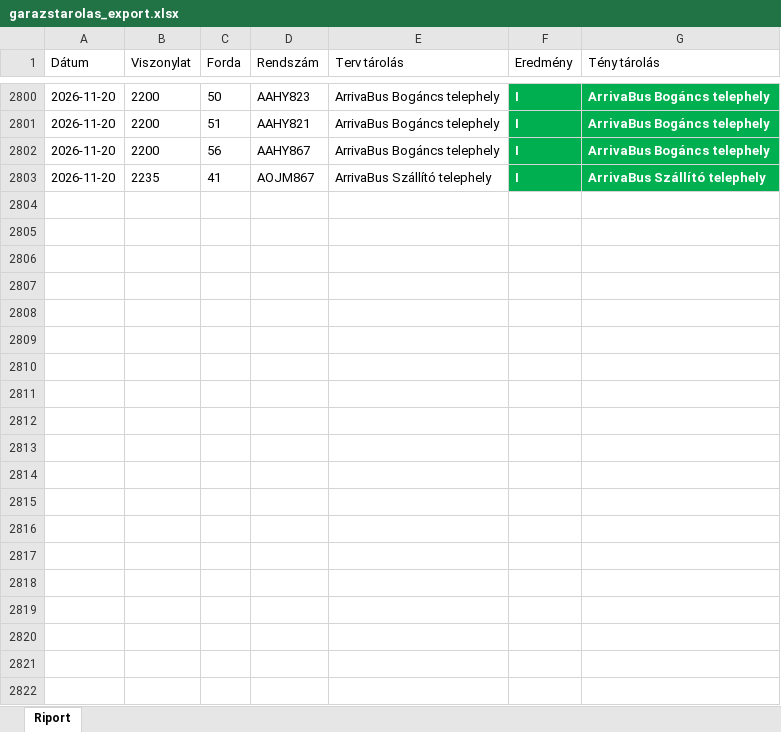
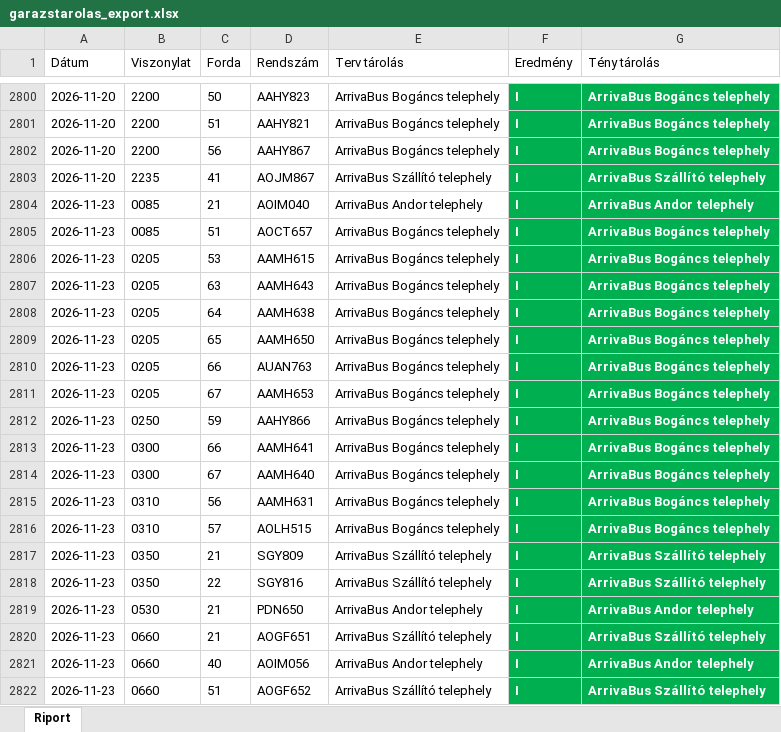
Before and after one commit to owm-a/hidegtarolas, an Excel workbook: data/garazstarolas_export.xlsx, sheet Riport, drawn as a sheet; only a part is shown, gaps mark what is left out; values as stored, in another font and other column widths than the file's, no borders; the diff covers the shown part only; the diff names each change by its address in the sheet, - before the commit and + after, or states it on an @@ line.

```diff
--- a/data/garazstarolas_export.xlsx (sheet Riport)
+++ b/data/garazstarolas_export.xlsx (sheet Riport)
+row 2804: 2026-11-23 | 0085 | 21 | AOIM040 | ArrivaBus Andor telephely | I | ArrivaBus Andor telephely
+row 2805: 2026-11-23 | 0085 | 51 | AOCT657 | ArrivaBus Bogáncs telephely | I | ArrivaBus Bogáncs telephely
+row 2806: 2026-11-23 | 0205 | 53 | AAMH615 | ArrivaBus Bogáncs telephely | I | ArrivaBus Bogáncs telephely
+row 2807: 2026-11-23 | 0205 | 63 | AAMH643 | ArrivaBus Bogáncs telephely | I | ArrivaBus Bogáncs telephely
+row 2808: 2026-11-23 | 0205 | 64 | AAMH638 | ArrivaBus Bogáncs telephely | I | ArrivaBus Bogáncs telephely
+row 2809: 2026-11-23 | 0205 | 65 | AAMH650 | ArrivaBus Bogáncs telephely | I | ArrivaBus Bogáncs telephely
+row 2810: 2026-11-23 | 0205 | 66 | AUAN763 | ArrivaBus Bogáncs telephely | I | ArrivaBus Bogáncs telephely
+row 2811: 2026-11-23 | 0205 | 67 | AAMH653 | ArrivaBus Bogáncs telephely | I | ArrivaBus Bogáncs telephely
+row 2812: 2026-11-23 | 0250 | 59 | AAHY866 | ArrivaBus Bogáncs telephely | I | ArrivaBus Bogáncs telephely
+row 2813: 2026-11-23 | 0300 | 66 | AAMH641 | ArrivaBus Bogáncs telephely | I | ArrivaBus Bogáncs telephely
+row 2814: 2026-11-23 | 0300 | 67 | AAMH640 | ArrivaBus Bogáncs telephely | I | ArrivaBus Bogáncs telephely
+row 2815: 2026-11-23 | 0310 | 56 | AAMH631 | ArrivaBus Bogáncs telephely | I | ArrivaBus Bogáncs telephely
+row 2816: 2026-11-23 | 0310 | 57 | AOLH515 | ArrivaBus Bogáncs telephely | I | ArrivaBus Bogáncs telephely
+row 2817: 2026-11-23 | 0350 | 21 | SGY809 | ArrivaBus Szállító telephely | I | ArrivaBus Szállító telephely
+row 2818: 2026-11-23 | 0350 | 22 | SGY816 | ArrivaBus Szállító telephely | I | ArrivaBus Szállító telephely
+row 2819: 2026-11-23 | 0530 | 21 | PDN650 | ArrivaBus Andor telephely | I | ArrivaBus Andor telephely
+row 2820: 2026-11-23 | 0660 | 21 | AOGF651 | ArrivaBus Szállító telephely | I | ArrivaBus Szállító telephely
+row 2821: 2026-11-23 | 0660 | 40 | AOIM056 | ArrivaBus Andor telephely | I | ArrivaBus Andor telephely
+row 2822: 2026-11-23 | 0660 | 51 | AOGF652 | ArrivaBus Szállító telephely | I | ArrivaBus Szállító telephely
```
Also changed, not shown: 89 added rows elsewhere in this sheet, data/hidegtarolas_export.xlsx, 4 other files.
